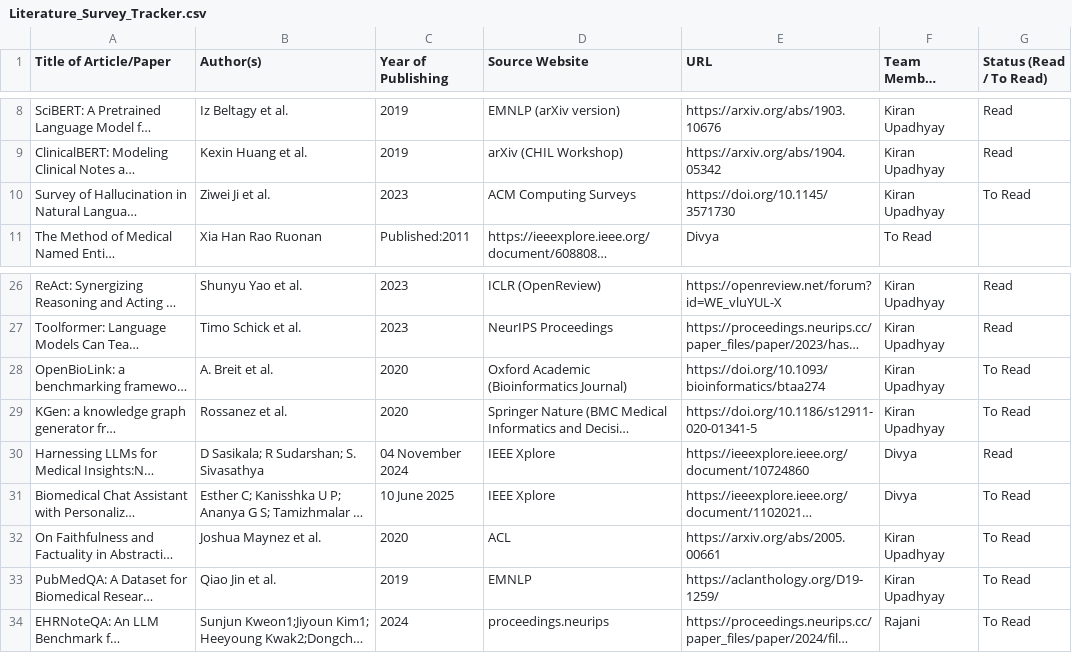
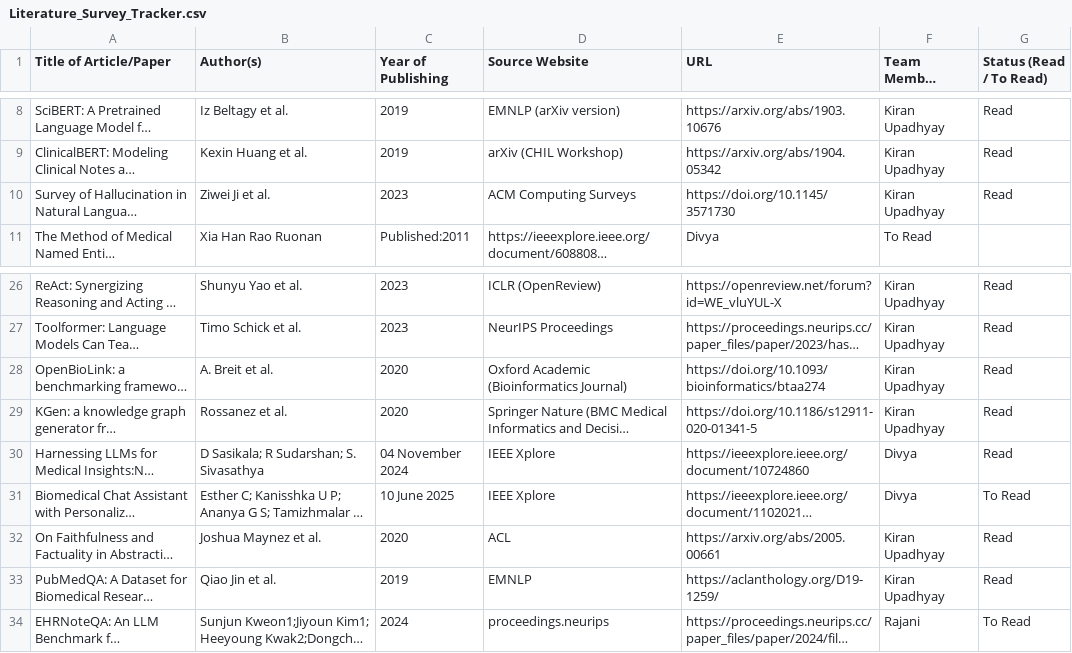
Before and after one commit to UpadhyayKiran/mtech-capstone-project, a CSV file: docs/literature survey/Literature_Survey_Tracker.csv, drawn as a sheet; only a part is shown, gaps mark what is left out; long unchanged cells end in …; the diff names each change by its address in the sheet, - before the commit and + after, or states it on an @@ line.

Commit message:
Update literature survey tracker

```diff
--- a/docs/literature survey/Literature_Survey_Tracker.csv
+++ b/docs/literature survey/Literature_Survey_Tracker.csv
-G10 (Status (Read / To Read)): To Read
+G10 (Status (Read / To Read)): Read
-G28:G29 (Status (Read / To Read)): To Read
+G28:G29 (Status (Read / To Read)): Read
-G32:G33 (Status (Read / To Read)): To Read
+G32:G33 (Status (Read / To Read)): Read
```
